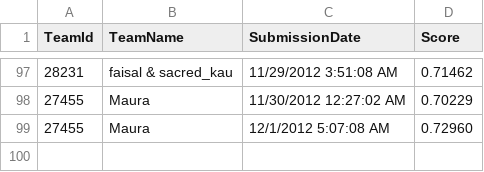
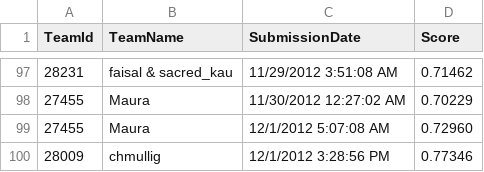
Before and after one commit to chmullig/datascience-aes, a CSV file: columbia-university-introduction-to-data-science-fall-2012_public_leaderboard.csv, drawn as a sheet; only a part is shown, gaps mark what is left out.

```diff
--- a/columbia-university-introduction-to-data-science-fall-2012_public_leaderboard.csv
+++ b/columbia-university-introduction-to-data-science-fall-2012_public_leaderboard.csv
@@ -99 +99,2 @@ TeamId, TeamName, SubmissionDate, Score
 27455,"Maura",12/1/2012 5:07:08 AM,0.72960
+28009,"chmullig",12/1/2012 3:28:56 PM,0.77346
```
Also changed, not shown: 3 other files.
